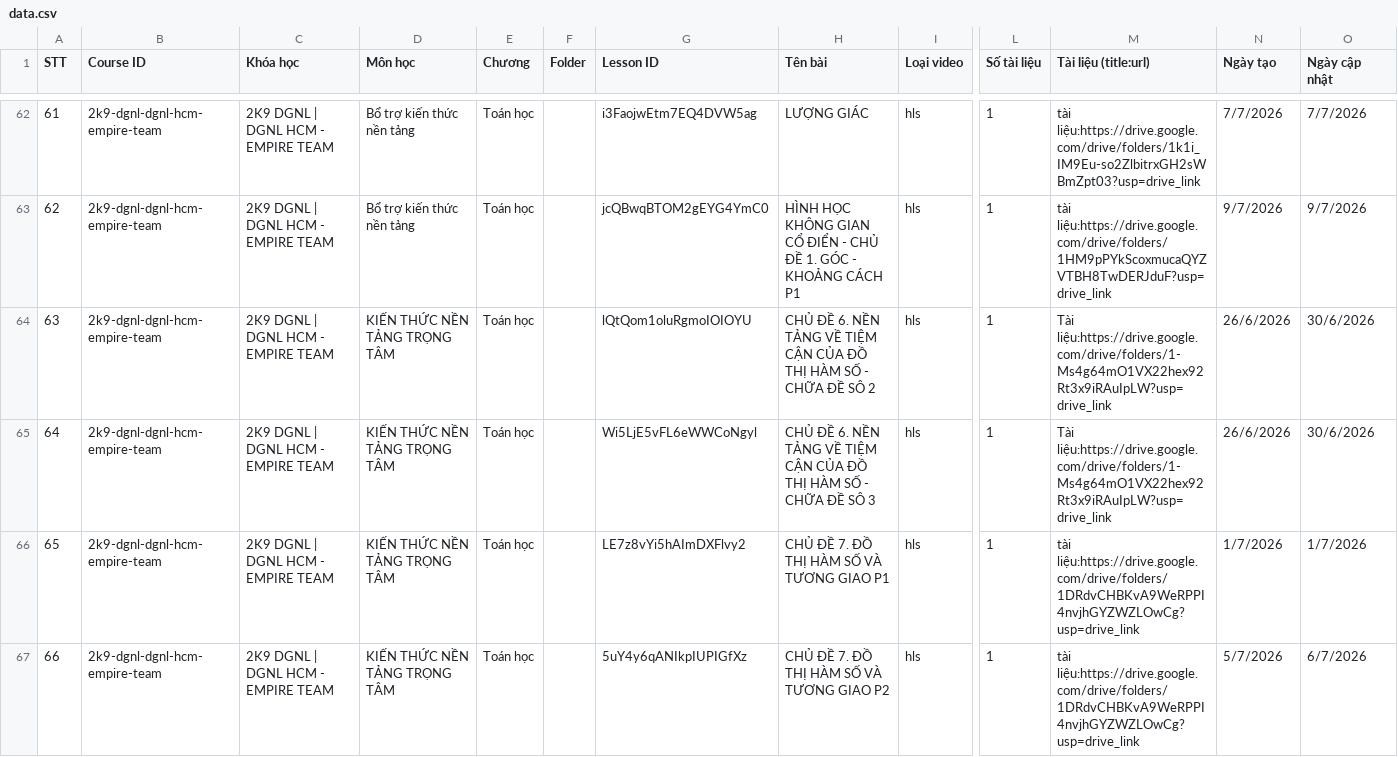
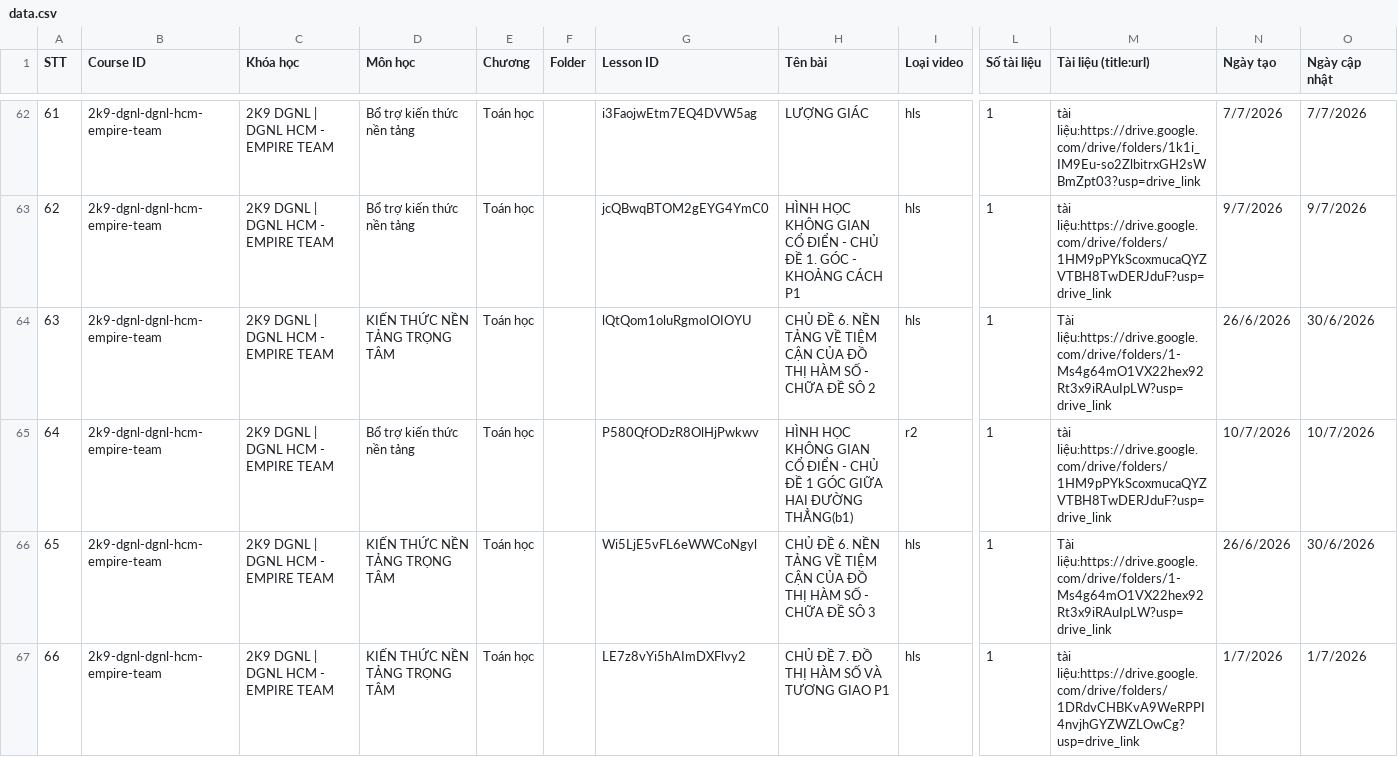
Before and after one commit to sdmsdjs/Course-Extractor, a CSV file: data.csv, drawn as a sheet; only a part is shown, gaps mark what is left out; the shorter side is filled out with more unchanged rows; addresses are those after the commit; rows hold the shown columns only; the diff covers the shown part only; the diff names each change by its address in the sheet, - before the commit and + after, or states it on an @@ line.

Commit message:
Update data.csv

```diff
--- a/data.csv
+++ b/data.csv
+row 65: 64 | 2k9-dgnl-dgnl-hcm-empire-team | 2K9 DGNL | DGNL HCM - EMPIRE TEAM | Bổ trợ kiến thức nền tảng | Toán học |  | P580QfODzR8OlHjPwkwv | HÌNH HỌC KHÔNG GIAN CỔ ĐIỂN - CHỦ ĐỀ 1 GÓC GIỮA HAI ĐƯỜNG THẲNG(b1) | r2 | 1 | tài liệu:https://drive.google.com/drive/folders/1HM9pPYkScoxmucaQYZVTBH8TwDERJduF?usp=drive_link | 10/7/2026 | 10/7/2026
@@ column A (STT) renumbered from row 66 down @@
```
Also changed, not shown: 6 added rows and 22 edited cells elsewhere in this file.
